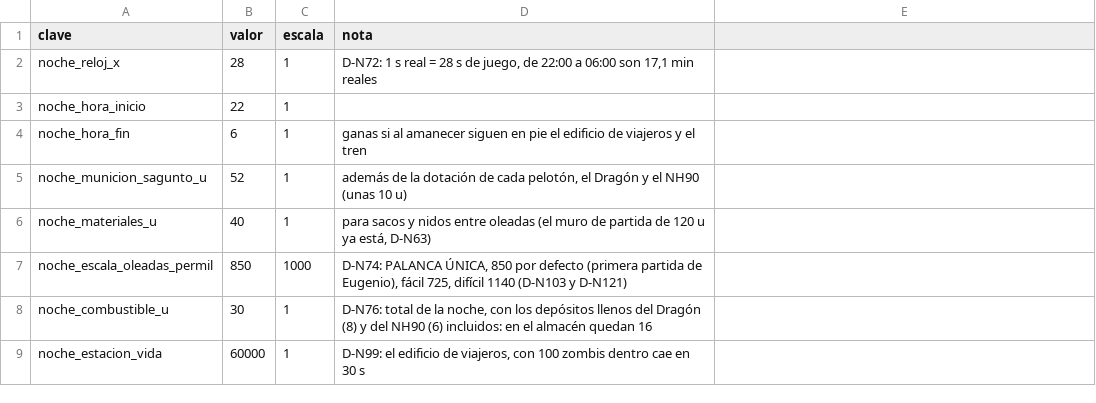
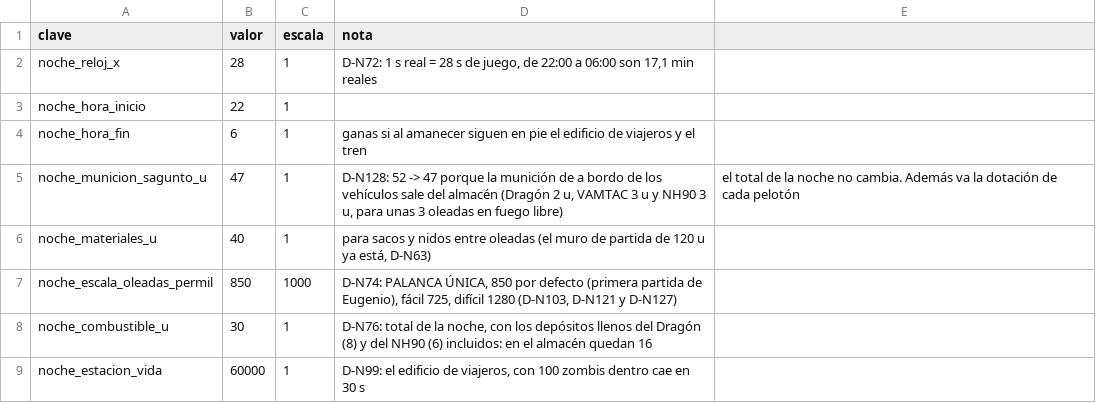
Before and after one commit to HerrKlicova/TBD, a CSV file: Assets/TBD/Data/balance_noche.csv, drawn as a sheet; only a part is shown.

```diff
--- a/Assets/TBD/Data/balance_noche.csv
+++ b/Assets/TBD/Data/balance_noche.csv
@@ -4,5 +4,5 @@ noche_hora_inicio;22;1;
 noche_hora_fin;6;1;ganas si al amanecer siguen en pie el edificio de viajeros y el tren
-noche_municion_sagunto_u;52;1;además de la dotación de cada pelotón, el Dragón y el NH90 (unas 10 u)
+noche_municion_sagunto_u;47;1;D-N128: 52 -> 47 porque la munición de a bordo de los vehículos sale del almacén (Dragón 2 u, VAMTAC 3 u y NH90 3 u, para unas 3 oleadas en fuego libre); el total de la noche no cambia. Además va la dotación de cada pelotón
 noche_materiales_u;40;1;para sacos y nidos entre oleadas (el muro de partida de 120 u ya está, D-N63)
-noche_escala_oleadas_permil;850;1000;D-N74: PALANCA ÚNICA, 850 por defecto (primera partida de Eugenio), fácil 725, difícil 1140 (D-N103 y D-N121)
+noche_escala_oleadas_permil;850;1000;D-N74: PALANCA ÚNICA, 850 por defecto (primera partida de Eugenio), fácil 725, difícil 1280 (D-N103, D-N121 y D-N127)
 noche_combustible_u;30;1;D-N76: total de la noche, con los depósitos llenos del Dragón (8) y del NH90 (6) incluidos: en el almacén quedan 16
```
Also changed, not shown: 9 other files.
